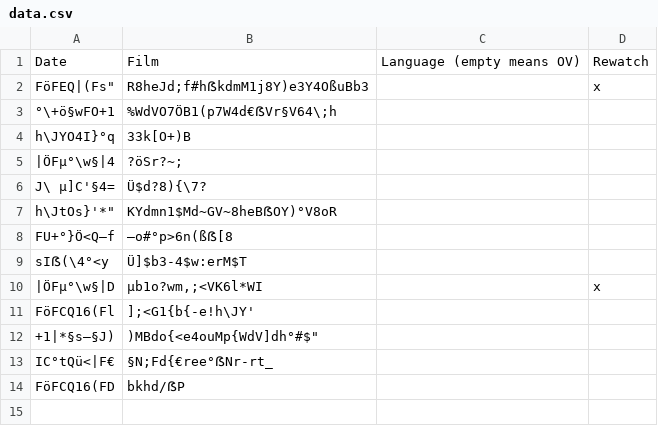
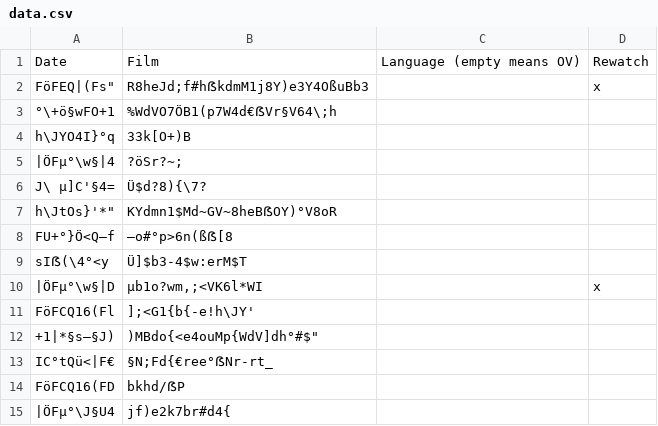
Before and after one commit to SvenLucke/slucke.com, a CSV file: filmlist/data.csv, drawn as a sheet; the diff names each change by its address in the sheet, - before the commit and + after, or states it on an @@ line.

Commit message:
new entry

```diff
--- a/filmlist/data.csv
+++ b/filmlist/data.csv
+row 15: |ÖFµ°\J§U4 | jf)e2k7br#d4{
```
